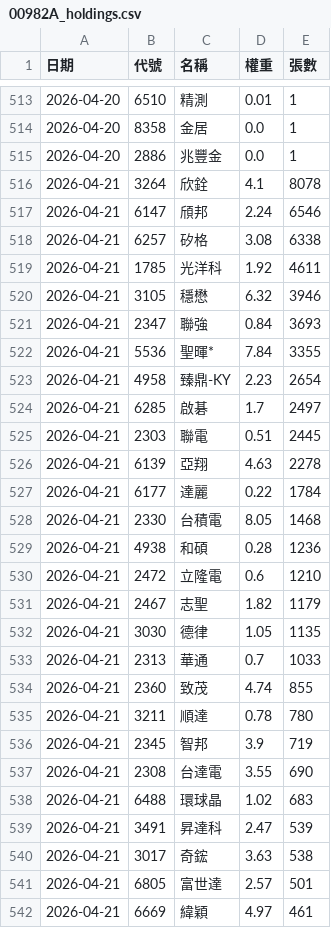
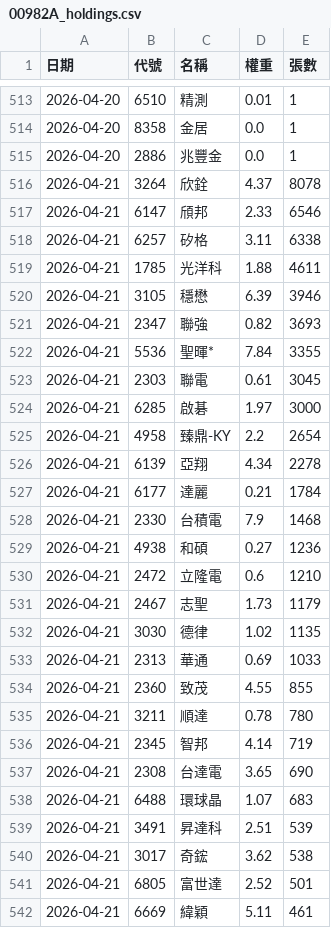
Before and after one commit to strayfrog/twse-sniper, a CSV file: 00982A_holdings.csv, drawn as a sheet; only a part is shown, gaps mark what is left out; the diff covers the shown part only.

```diff
--- a/00982A_holdings.csv
+++ b/00982A_holdings.csv
@@ -515,28 +515,28 @@
 2026-04-20,2886,兆豐金,0.0,1
-2026-04-21,3264,欣銓,4.1,8078
-2026-04-21,6147,頎邦,2.24,6546
-2026-04-21,6257,矽格,3.08,6338
-2026-04-21,1785,光洋科,1.92,4611
-2026-04-21,3105,穩懋,6.32,3946
-2026-04-21,2347,聯強,0.84,3693
+2026-04-21,3264,欣銓,4.37,8078
+2026-04-21,6147,頎邦,2.33,6546
+2026-04-21,6257,矽格,3.11,6338
+2026-04-21,1785,光洋科,1.88,4611
+2026-04-21,3105,穩懋,6.39,3946
+2026-04-21,2347,聯強,0.82,3693
 2026-04-21,5536,聖暉*,7.84,3355
-2026-04-21,4958,臻鼎-KY,2.23,2654
-2026-04-21,6285,啟碁,1.7,2497
-2026-04-21,2303,聯電,0.51,2445
-2026-04-21,6139,亞翔,4.63,2278
-2026-04-21,6177,達麗,0.22,1784
-2026-04-21,2330,台積電,8.05,1468
-2026-04-21,4938,和碩,0.28,1236
+2026-04-21,2303,聯電,0.61,3045
+2026-04-21,6285,啟碁,1.97,3000
+2026-04-21,4958,臻鼎-KY,2.2,2654
+2026-04-21,6139,亞翔,4.34,2278
+2026-04-21,6177,達麗,0.21,1784
+2026-04-21,2330,台積電,7.9,1468
+2026-04-21,4938,和碩,0.27,1236
 2026-04-21,2472,立隆電,0.6,1210
-2026-04-21,2467,志聖,1.82,1179
-2026-04-21,3030,德律,1.05,1135
-2026-04-21,2313,華通,0.7,1033
-2026-04-21,2360,致茂,4.74,855
+2026-04-21,2467,志聖,1.73,1179
+2026-04-21,3030,德律,1.02,1135
+2026-04-21,2313,華通,0.69,1033
+2026-04-21,2360,致茂,4.55,855
 2026-04-21,3211,順達,0.78,780
-2026-04-21,2345,智邦,3.9,719
-2026-04-21,2308,台達電,3.55,690
-2026-04-21,6488,環球晶,1.02,683
-2026-04-21,3491,昇達科,2.47,539
-2026-04-21,3017,奇鋐,3.63,538
-2026-04-21,6805,富世達,2.57,501
-2026-04-21,6669,緯穎,4.97,461
+2026-04-21,2345,智邦,4.14,719
+2026-04-21,2308,台達電,3.65,690
+2026-04-21,6488,環球晶,1.07,683
+2026-04-21,3491,昇達科,2.51,539
+2026-04-21,3017,奇鋐,3.62,538
+2026-04-21,6805,富世達,2.52,501
+2026-04-21,6669,緯穎,5.11,461
```
Also changed, not shown: 16 edited cells elsewhere in this file.
